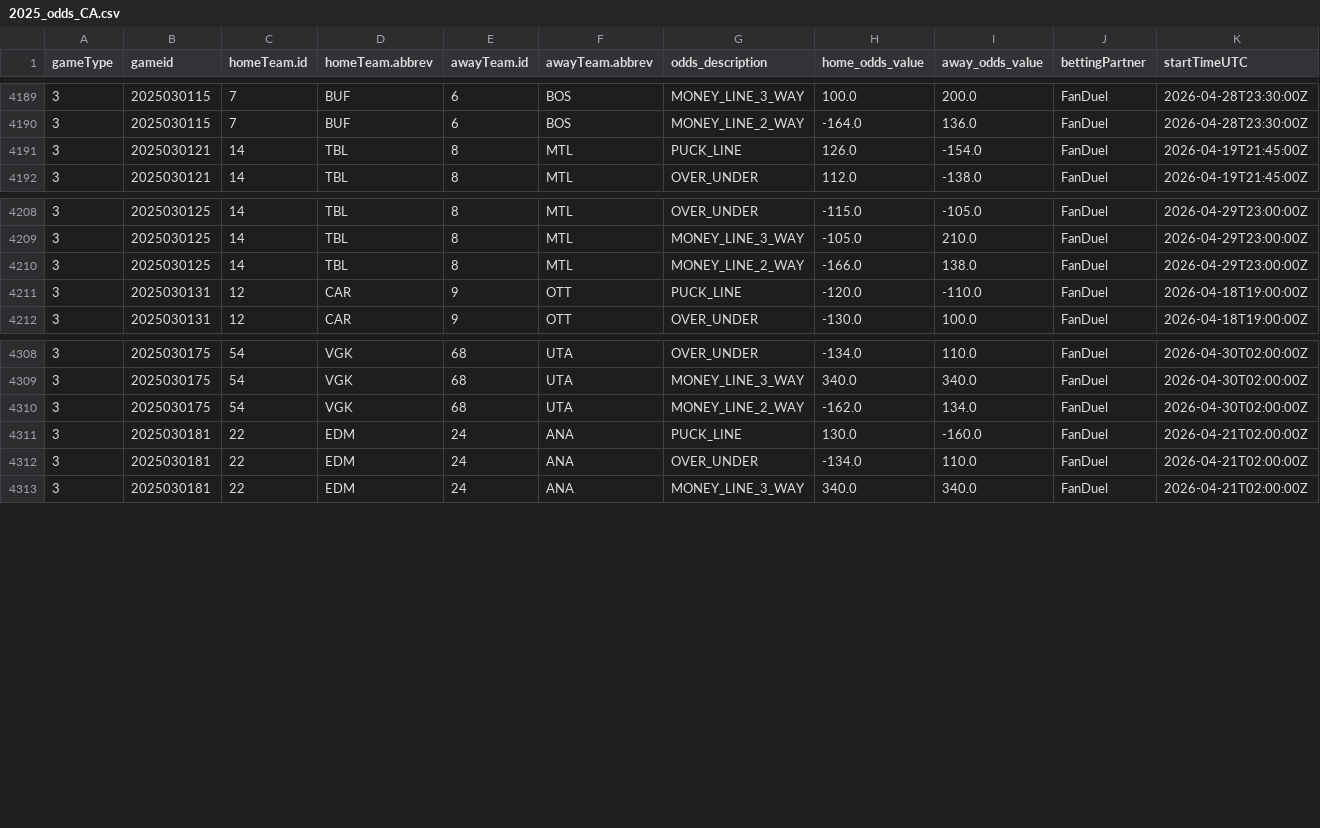
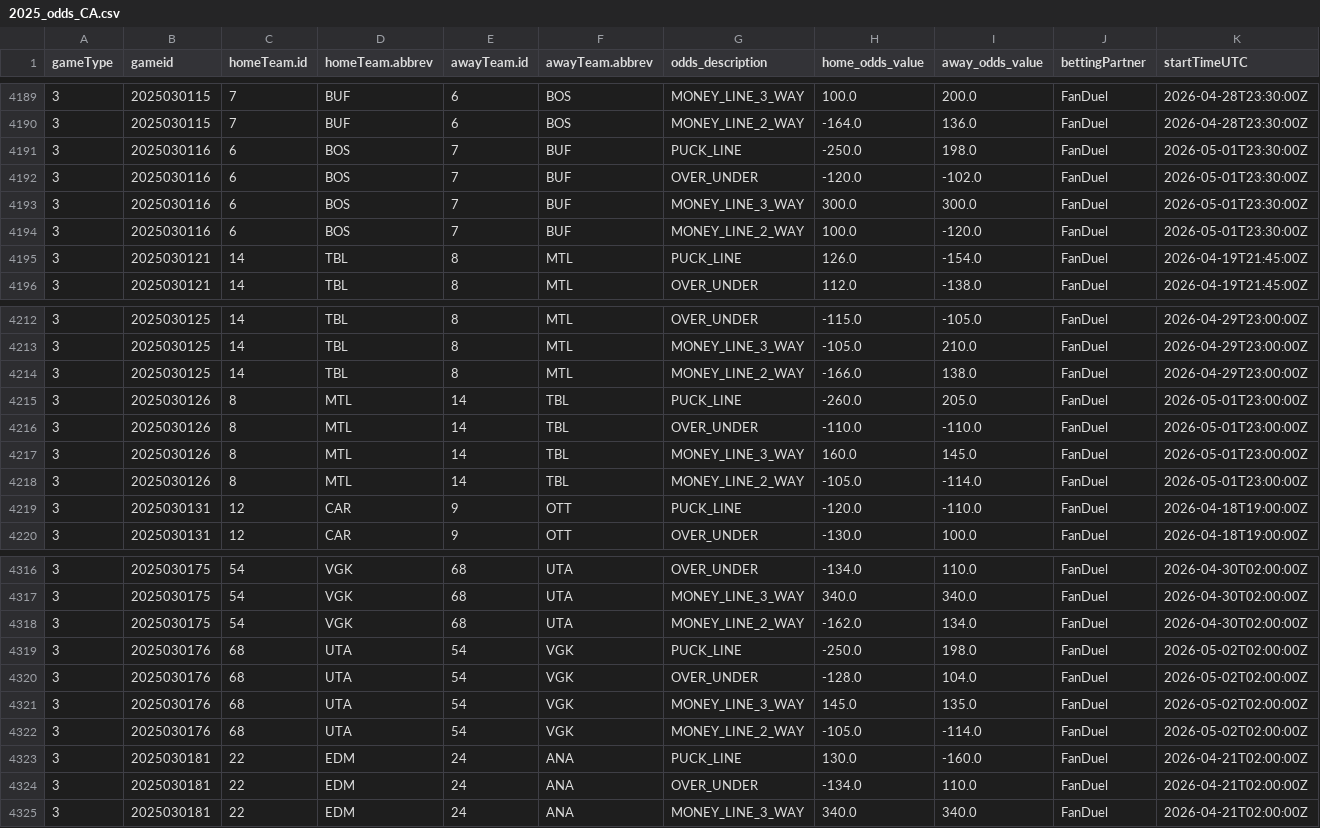
Before and after one commit to justinjjlee/NHL-Analytics, a CSV file: latest/box/2025_odds_CA.csv, drawn as a sheet; only a part is shown, gaps mark what is left out; rows hold the shown columns only; the diff names each change by its address in the sheet, - before the commit and + after, or states it on an @@ line.

```diff
--- a/latest/box/2025_odds_CA.csv
+++ b/latest/box/2025_odds_CA.csv
+row 4191: 3 | 2025030116 | 6 | BOS | 7 | BUF | PUCK_LINE | -250.0 | 198.0 | FanDuel | 2026-05-01T23:30:00Z
+row 4192: 3 | 2025030116 | 6 | BOS | 7 | BUF | OVER_UNDER | -120.0 | -102.0 | FanDuel | 2026-05-01T23:30:00Z
+row 4193: 3 | 2025030116 | 6 | BOS | 7 | BUF | MONEY_LINE_3_WAY | 300.0 | 300.0 | FanDuel | 2026-05-01T23:30:00Z
+row 4194: 3 | 2025030116 | 6 | BOS | 7 | BUF | MONEY_LINE_2_WAY | 100.0 | -120.0 | FanDuel | 2026-05-01T23:30:00Z
+row 4215: 3 | 2025030126 | 8 | MTL | 14 | TBL | PUCK_LINE | -260.0 | 205.0 | FanDuel | 2026-05-01T23:00:00Z
+row 4216: 3 | 2025030126 | 8 | MTL | 14 | TBL | OVER_UNDER | -110.0 | -110.0 | FanDuel | 2026-05-01T23:00:00Z
+row 4217: 3 | 2025030126 | 8 | MTL | 14 | TBL | MONEY_LINE_3_WAY | 160.0 | 145.0 | FanDuel | 2026-05-01T23:00:00Z
+row 4218: 3 | 2025030126 | 8 | MTL | 14 | TBL | MONEY_LINE_2_WAY | -105.0 | -114.0 | FanDuel | 2026-05-01T23:00:00Z
+row 4319: 3 | 2025030176 | 68 | UTA | 54 | VGK | PUCK_LINE | -250.0 | 198.0 | FanDuel | 2026-05-02T02:00:00Z
+row 4320: 3 | 2025030176 | 68 | UTA | 54 | VGK | OVER_UNDER | -128.0 | 104.0 | FanDuel | 2026-05-02T02:00:00Z
+row 4321: 3 | 2025030176 | 68 | UTA | 54 | VGK | MONEY_LINE_3_WAY | 145.0 | 135.0 | FanDuel | 2026-05-02T02:00:00Z
+row 4322: 3 | 2025030176 | 68 | UTA | 54 | VGK | MONEY_LINE_2_WAY | -105.0 | -114.0 | FanDuel | 2026-05-02T02:00:00Z
```
Also changed, not shown: latest/box/2025_box_gameStats.csv, latest/box/2025_box_player.csv, 6 other files.
